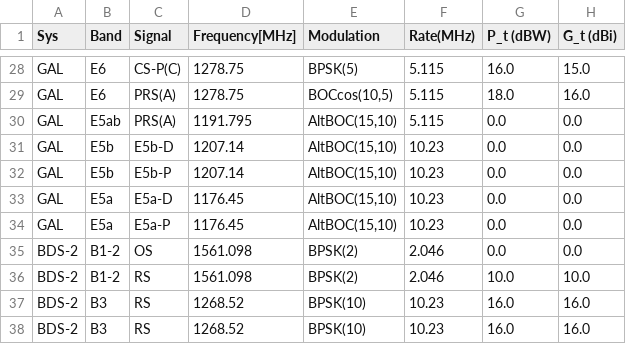
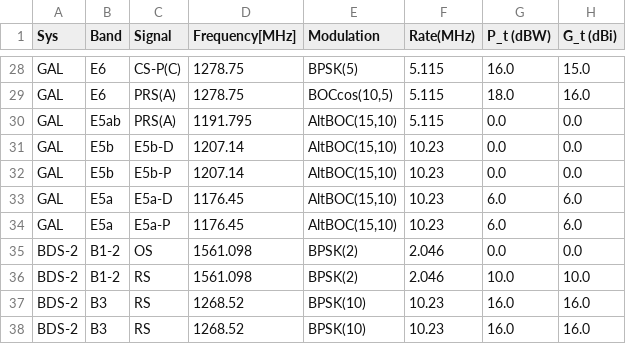
Before and after one commit to vitoria-ab/satellite_RFI-mine, a CSV file: Notebooks/Satellite_simulations/Satellite_Catalogue/table3B_satellite_v3.csv, drawn as a sheet; only a part is shown, gaps mark what is left out.

Commit message:
Updated satellite simulation information including the chi2 information

```diff
--- a/Notebooks/Satellite_simulations/Satellite_Catalogue/table3B_satellite_v3.csv
+++ b/Notebooks/Satellite_simulations/Satellite_Catalogue/table3B_satellite_v3.csv
@@ -32,4 +32,4 @@ GAL,E5b,E5b-D,1207.14,"AltBOC(15,10)",10.23,0.0,0.0
 GAL,E5b,E5b-P,1207.14,"AltBOC(15,10)",10.23,0.0,0.0
-GAL,E5a,E5a-D,1176.45,"AltBOC(15,10)",10.23,0.0,0.0
-GAL,E5a,E5a-P,1176.45,"AltBOC(15,10)",10.23,0.0,0.0
+GAL,E5a,E5a-D,1176.45,"AltBOC(15,10)",10.23,6.0,6.0
+GAL,E5a,E5a-P,1176.45,"AltBOC(15,10)",10.23,6.0,6.0
 BDS-2,B1-2,OS,1561.098,BPSK(2),2.046,0.0,0.0
```
Also changed, not shown: 2 other files.
